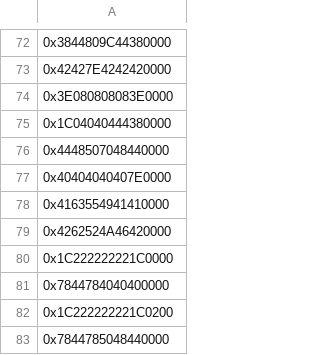
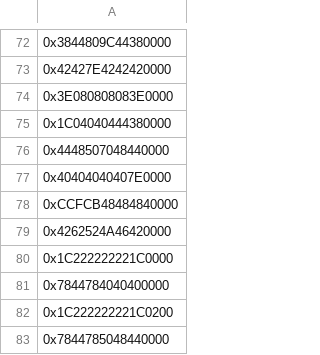
Before and after one commit to AntoineA67/cub3d, a CSV file: fonts/font.csv, drawn as a sheet; only a part is shown, gaps mark what is left out.

```diff
--- a/fonts/font.csv
+++ b/fonts/font.csv
@@ -77,3 +77,3 @@
 0x40404040407E0000
-0x4163554941410000
+0xCCFCB48484840000
 0x4262524A46420000
```
Also changed, not shown: 49 other files.
